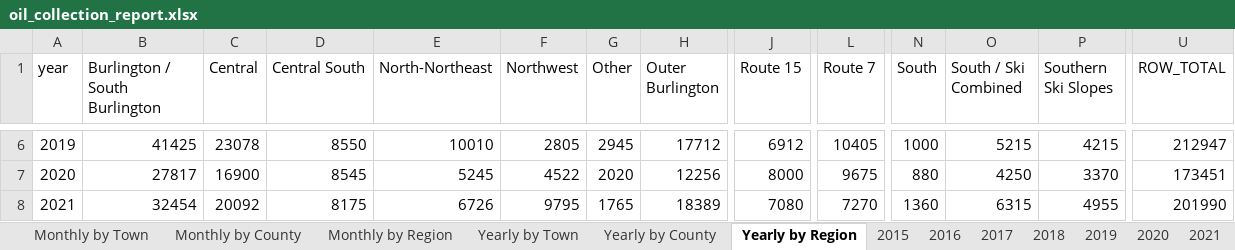
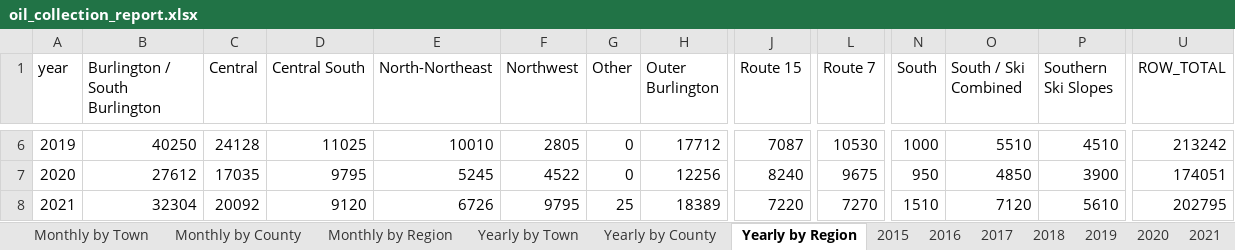
Before and after one commit to burnssargent-eng/blackbear_dashboard, an Excel workbook: oil_collection_report.xlsx, sheet Yearly by Region, drawn as a sheet; only a part is shown, gaps mark what is left out; values as stored, in another font and other column widths than the file's, no borders; the diff covers the shown part only; the diff names each change by its address in the sheet, - before the commit and + after, or states it on an @@ line.

```diff
--- a/oil_collection_report.xlsx (sheet Yearly by Region)
+++ b/oil_collection_report.xlsx (sheet Yearly by Region)
-B6 (Burlington / South Burlington): 41425
+B6 (Burlington / South Burlington): 40250
-C6 (Central): 23078
+C6 (Central): 24128
-D6 (Central South): 8550
+D6 (Central South): 11025
-G6 (Other): 2945
+G6 (Other): 0
-J6 (Route 15): 6912
+J6 (Route 15): 7087
-L6 (Route 7): 10405
+L6 (Route 7): 10530
-O6 (South / Ski Combined): 5215
+O6 (South / Ski Combined): 5510
-P6 (Southern Ski Slopes): 4215
+P6 (Southern Ski Slopes): 4510
-U6 (ROW_TOTAL): 212947
+U6 (ROW_TOTAL): 213242
-B7 (Burlington / South Burlington): 27817
+B7 (Burlington / South Burlington): 27612
-C7 (Central): 16900
+C7 (Central): 17035
-D7 (Central South): 8545
+D7 (Central South): 9795
-G7 (Other): 2020
+G7 (Other): 0
-J7 (Route 15): 8000
+J7 (Route 15): 8240
-N7 (South): 880
+N7 (South): 950
-O7 (South / Ski Combined): 4250
+O7 (South / Ski Combined): 4850
-P7 (Southern Ski Slopes): 3370
+P7 (Southern Ski Slopes): 3900
-U7 (ROW_TOTAL): 173451
+U7 (ROW_TOTAL): 174051
-B8 (Burlington / South Burlington): 32454
+B8 (Burlington / South Burlington): 32304
-D8 (Central South): 8175
+D8 (Central South): 9120
-G8 (Other): 1765
+G8 (Other): 25
-J8 (Route 15): 7080
+J8 (Route 15): 7220
-N8 (South): 1360
+N8 (South): 1510
-O8 (South / Ski Combined): 6315
+O8 (South / Ski Combined): 7120
-P8 (Southern Ski Slopes): 4955
+P8 (Southern Ski Slopes): 5610
-U8 (ROW_TOTAL): 201990
+U8 (ROW_TOTAL): 202795
```
Also changed, not shown: 95 edited cells elsewhere in this sheet, sheet Monthly by Region, sheet Central South, sheet Monthly by County, sheet Southern Ski Slopes, sheet South - Ski Combined, sheet 2018, 22 more sheets, other sheet tabs, 8 other files.
